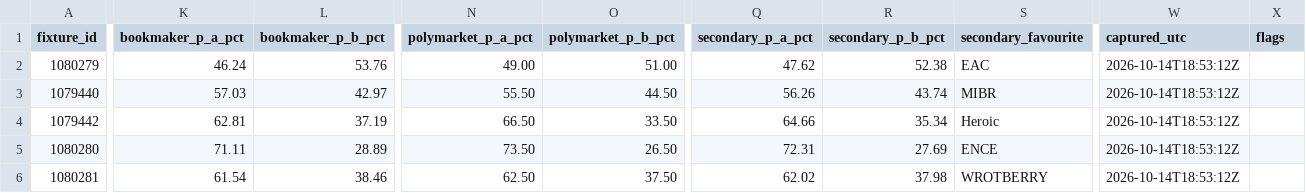
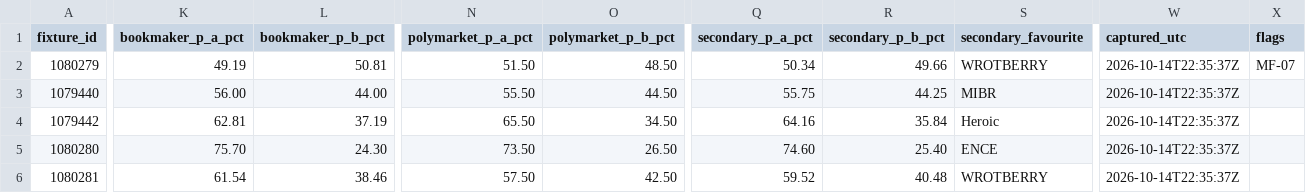
Before and after one commit to buffedlizard55-lab/MaltaProj1, a CSV file: feeds/data/fixtures.csv, drawn as a sheet; only a part is shown, gaps mark what is left out; the diff covers the shown part only; the diff names each change by its address in the sheet, - before the commit and + after, or states it on an @@ line.

```diff
--- a/feeds/data/fixtures.csv
+++ b/feeds/data/fixtures.csv
-K2 (bookmaker_p_a_pct): 46.24
+K2 (bookmaker_p_a_pct): 49.19
-L2 (bookmaker_p_b_pct): 53.76
+L2 (bookmaker_p_b_pct): 50.81
-N2 (polymarket_p_a_pct): 49.00
+N2 (polymarket_p_a_pct): 51.50
-O2 (polymarket_p_b_pct): 51.00
+O2 (polymarket_p_b_pct): 48.50
-Q2 (secondary_p_a_pct): 47.62
+Q2 (secondary_p_a_pct): 50.34
-R2 (secondary_p_b_pct): 52.38
+R2 (secondary_p_b_pct): 49.66
-S2 (secondary_favourite): EAC
+S2 (secondary_favourite): WROTBERRY
-W2:W6 (captured_utc): 2026-10-14T18:53:12Z
+W2:W6 (captured_utc): 2026-10-14T22:35:37Z
-X2 (flags): (empty)
+X2 (flags): MF-07
-K3 (bookmaker_p_a_pct): 57.03
+K3 (bookmaker_p_a_pct): 56.00
-L3 (bookmaker_p_b_pct): 42.97
+L3 (bookmaker_p_b_pct): 44.00
-Q3 (secondary_p_a_pct): 56.26
+Q3 (secondary_p_a_pct): 55.75
-R3 (secondary_p_b_pct): 43.74
+R3 (secondary_p_b_pct): 44.25
-N4 (polymarket_p_a_pct): 66.50
+N4 (polymarket_p_a_pct): 65.50
-O4 (polymarket_p_b_pct): 33.50
+O4 (polymarket_p_b_pct): 34.50
-Q4 (secondary_p_a_pct): 64.66
+Q4 (secondary_p_a_pct): 64.16
-R4 (secondary_p_b_pct): 35.34
+R4 (secondary_p_b_pct): 35.84
-K5 (bookmaker_p_a_pct): 71.11
+K5 (bookmaker_p_a_pct): 75.70
-L5 (bookmaker_p_b_pct): 28.89
+L5 (bookmaker_p_b_pct): 24.30
-Q5 (secondary_p_a_pct): 72.31
+Q5 (secondary_p_a_pct): 74.60
-R5 (secondary_p_b_pct): 27.69
+R5 (secondary_p_b_pct): 25.40
-N6 (polymarket_p_a_pct): 62.50
+N6 (polymarket_p_a_pct): 57.50
-O6 (polymarket_p_b_pct): 37.50
+O6 (polymarket_p_b_pct): 42.50
-Q6 (secondary_p_a_pct): 62.02
+Q6 (secondary_p_a_pct): 59.52
-R6 (secondary_p_b_pct): 37.98
+R6 (secondary_p_b_pct): 40.48
```
Also changed, not shown: 57 edited cells elsewhere in this file, feeds/data/flags.csv, feeds/data/market_feed.csv, 11 other files.
